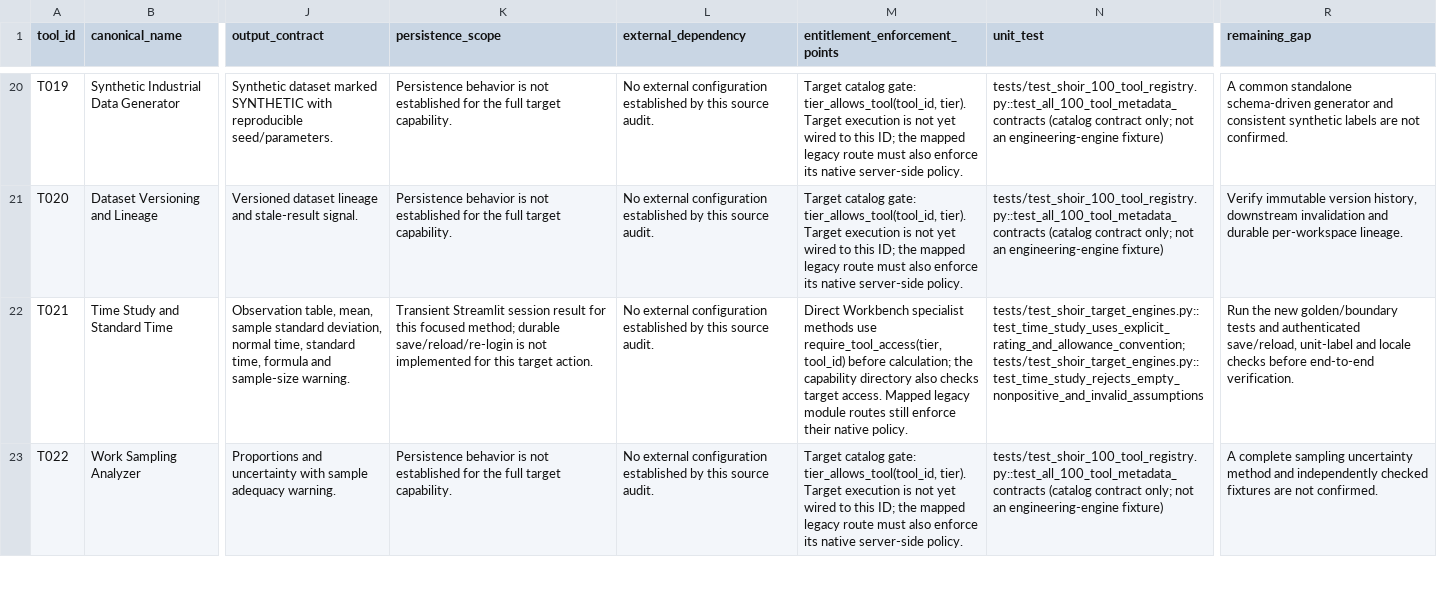
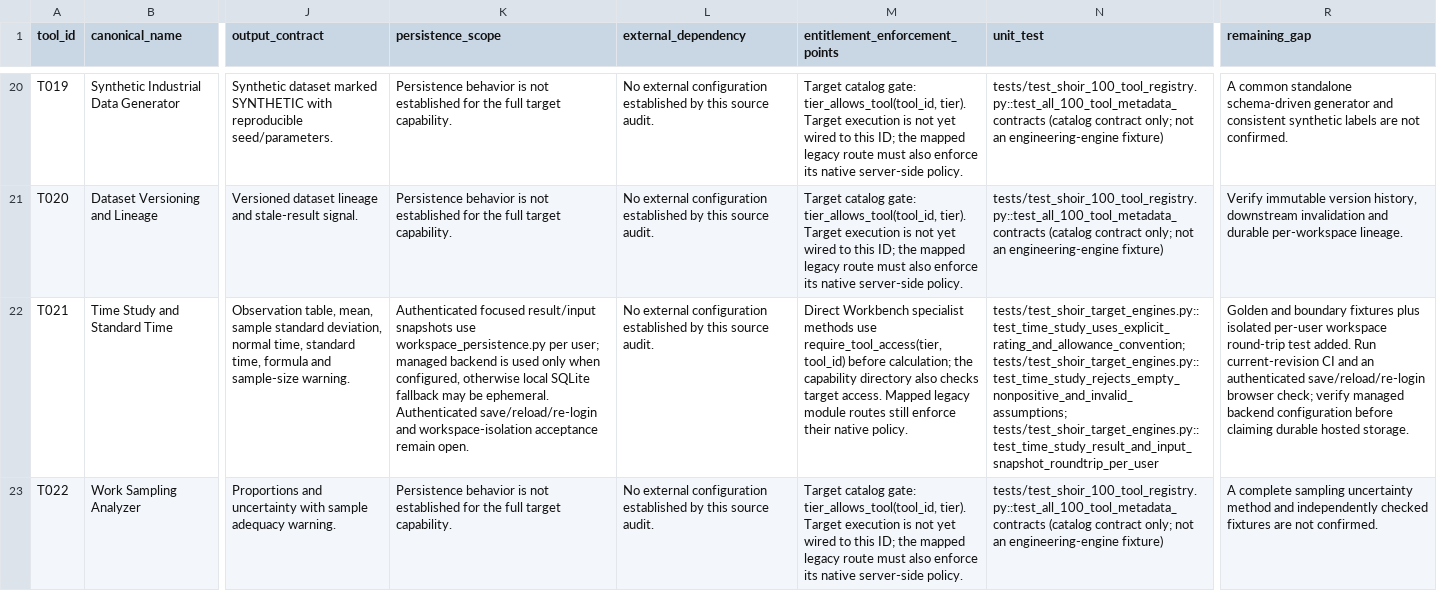
Before and after one commit to MSJ1708/shoir-ie, a CSV file: docs/SHOIR_100_TOOL_IMPLEMENTATION_MATRIX.csv, drawn as a sheet; only a part is shown, gaps mark what is left out; the diff covers the shown part only; the diff names each change by its address in the sheet, - before the commit and + after, or states it on an @@ line.

Commit message:
Update persistence and test evidence for focused tool targets

```diff
--- a/docs/SHOIR_100_TOOL_IMPLEMENTATION_MATRIX.csv
+++ b/docs/SHOIR_100_TOOL_IMPLEMENTATION_MATRIX.csv
-K22 (persistence_scope): Transient Streamlit session result for this focused method; durable save/reload/re-login is not implemented for this target action.
+K22 (persistence_scope): Authenticated focused result/input snapshots use workspace_persistence.py per user; managed backend is used only when configured, otherwise local SQLite fallback may be ephemeral. Authenticated save/reload/re-login and workspace-isolation acceptance remain open.
-N22 (unit_test): tests/test_shoir_target_engines.py::test_time_study_uses_explicit_rating_and_allowance_convention; tests/test_shoir_target_engines.py::test_time_study_rejects_empty_nonpositive_and_invalid_assumptions
+N22 (unit_test): tests/test_shoir_target_engines.py::test_time_study_uses_explicit_rating_and_allowance_convention; tests/test_shoir_target_engines.py::test_time_study_rejects_empty_nonpositive_and_invalid_assumptions; tests/test_shoir_target_engines.py::test_time_study_result_and_input_snapshot_roundtrip_per_user
-R22 (remaining_gap): Run the new golden/boundary tests and authenticated save/reload, unit-label and locale checks before end-to-end verification.
+R22 (remaining_gap): Golden and boundary fixtures plus isolated per-user workspace round-trip test added. Run current-revision CI and an authenticated save/reload/re-login browser check; verify managed backend configuration before claiming durable hosted storage.
```
Also changed, not shown: 5 edited cells elsewhere in this file.
